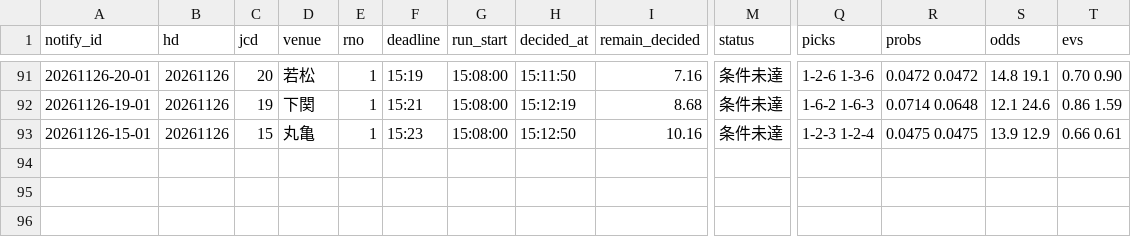
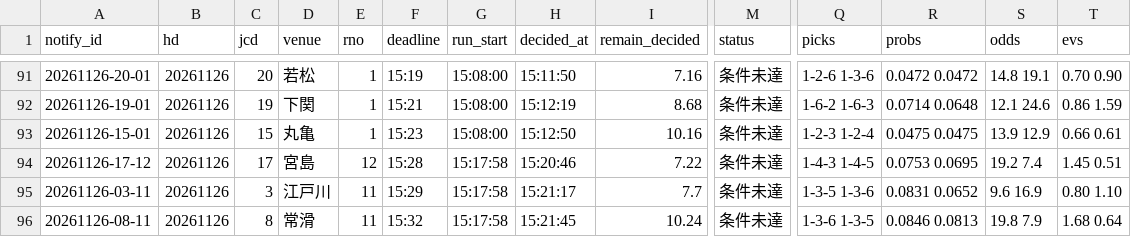
Before and after one commit to pocha2525/boatrace-ai, a CSV file: logs/notify_20261126.csv, drawn as a sheet; only a part is shown, gaps mark what is left out; rows hold the shown columns only; the diff names each change by its address in the sheet, - before the commit and + after, or states it on an @@ line.

```diff
--- a/logs/notify_20261126.csv
+++ b/logs/notify_20261126.csv
+row 94: 20261126-17-12 | 20261126 | 17 | 宮島 | 12 | 15:28 | 15:17:58 | 15:20:46 | 7.22 | 条件未達 | 1-4-3 1-4-5 | 0.0753 0.0695 | 19.2 7.4 | 1.45 0.51
+row 95: 20261126-03-11 | 20261126 | 3 | 江戸川 | 11 | 15:29 | 15:17:58 | 15:21:17 | 7.7 | 条件未達 | 1-3-5 1-3-6 | 0.0831 0.0652 | 9.6 16.9 | 0.80 1.10
+row 96: 20261126-08-11 | 20261126 | 8 | 常滑 | 11 | 15:32 | 15:17:58 | 15:21:45 | 10.24 | 条件未達 | 1-3-6 1-3-5 | 0.0846 0.0813 | 19.8 7.9 | 1.68 0.64
```
Also changed, not shown: logs/20261126.csv, logs/results_20261126.csv.
